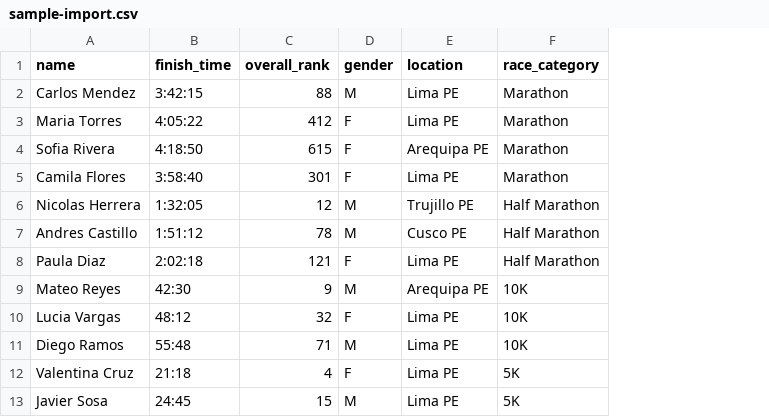
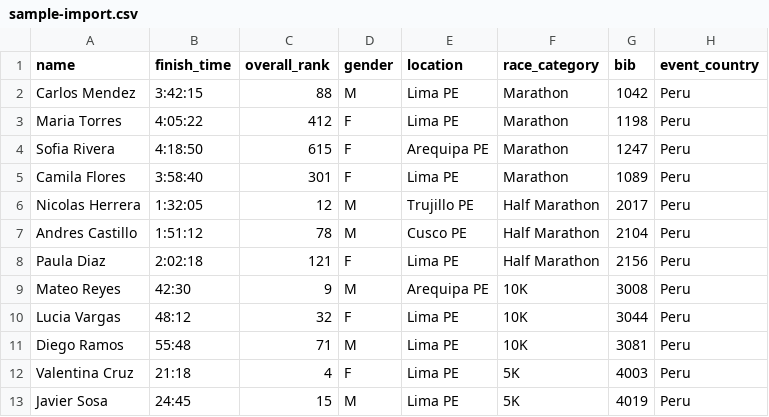
Before and after one commit to rcrdmaza/bedrock-fit, a CSV file: public/sample-import.csv, drawn as a sheet; the diff names each change by its address in the sheet, - before the commit and + after, or states it on an @@ line.

```diff
--- a/public/sample-import.csv
+++ b/public/sample-import.csv
+column G (bib), rows 2-13: 1042 | 1198 | 1247 | 1089 | 2017 | 2104 | 2156 | 3008 | 3044 | 3081 | 4003 | 4019
+column H (event_country), rows 2-13: all Peru
```
Also changed, not shown: 9 other files.
